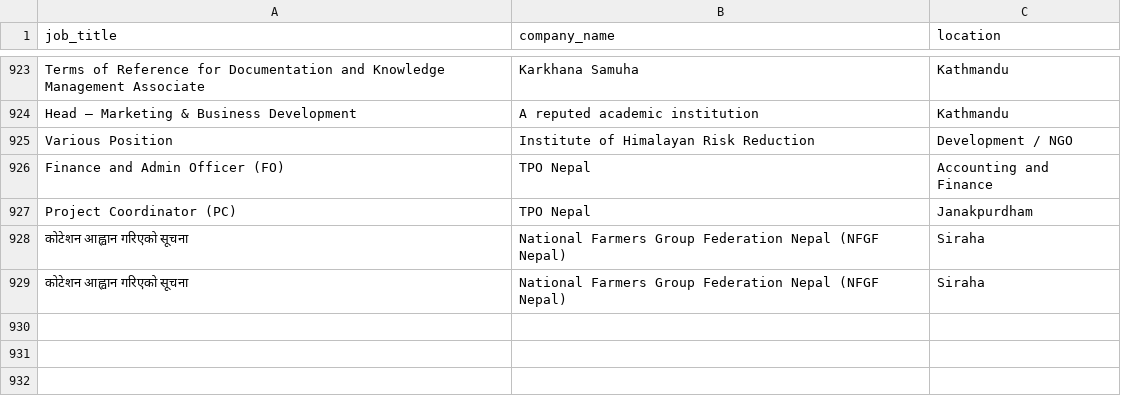
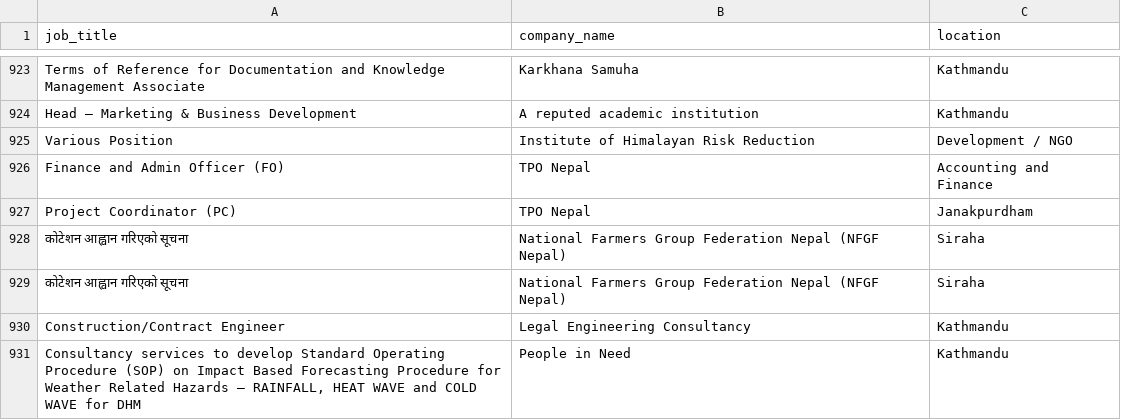
Before and after one commit to Hemkant04/job-scraper, a CSV file: data/jobs.csv, drawn as a sheet; only a part is shown, gaps mark what is left out; the diff names each change by its address in the sheet, - before the commit and + after, or states it on an @@ line.

```diff
--- a/data/jobs.csv
+++ b/data/jobs.csv
+row 930: Construction/Contract Engineer | Legal Engineering Consultancy | Kathmandu
+row 931: Consultancy services to develop Standard Operating Procedure (SOP) on Impact Based Forecasting Procedure for Weather Related Hazards – RAINFALL, HEAT WAVE and COLD WAVE for DHM | People in Need | Kathmandu
```
Also changed, not shown: 1 other file.
